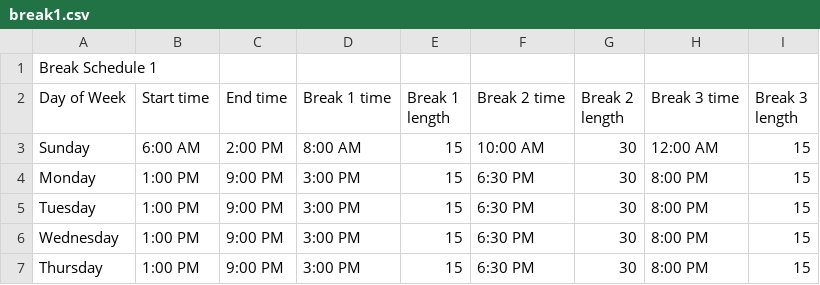
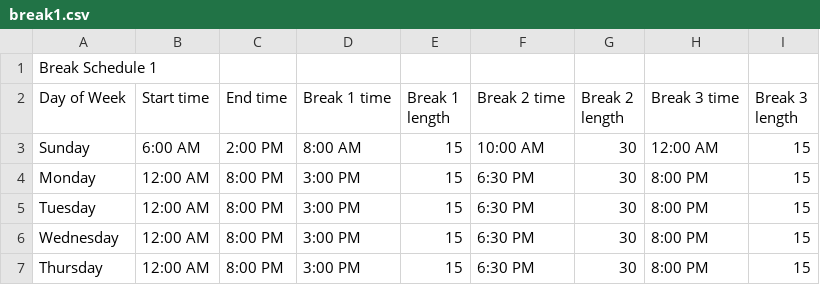
Before and after one commit to Hri7566/neocountdown, a CSV file: schedules/breaks/break1.csv, drawn as a sheet.

Commit message:
Implement schedules (somewhat)

```diff
--- a/schedules/breaks/break1.csv
+++ b/schedules/breaks/break1.csv
@@ -3,5 +3,5 @@ Day of Week,Start time,End time,Break 1 time,Break 1 length,Break 2 time,Break 2
 Sunday,6:00 AM,2:00 PM,8:00 AM,15,10:00 AM,30,12:00 AM,15
-Monday,1:00 PM,9:00 PM,3:00 PM,15,6:30 PM,30,8:00 PM,15
-Tuesday,1:00 PM,9:00 PM,3:00 PM,15,6:30 PM,30,8:00 PM,15
-Wednesday,1:00 PM,9:00 PM,3:00 PM,15,6:30 PM,30,8:00 PM,15
-Thursday,1:00 PM,9:00 PM,3:00 PM,15,6:30 PM,30,8:00 PM,15
+Monday,12:00 AM,8:00 PM,3:00 PM,15,6:30 PM,30,8:00 PM,15
+Tuesday,12:00 AM,8:00 PM,3:00 PM,15,6:30 PM,30,8:00 PM,15
+Wednesday,12:00 AM,8:00 PM,3:00 PM,15,6:30 PM,30,8:00 PM,15
+Thursday,12:00 AM,8:00 PM,3:00 PM,15,6:30 PM,30,8:00 PM,15
```
Also changed, not shown: schedules/breaks/break2.csv, schedules/breaks/break3.csv, 3 other files.
